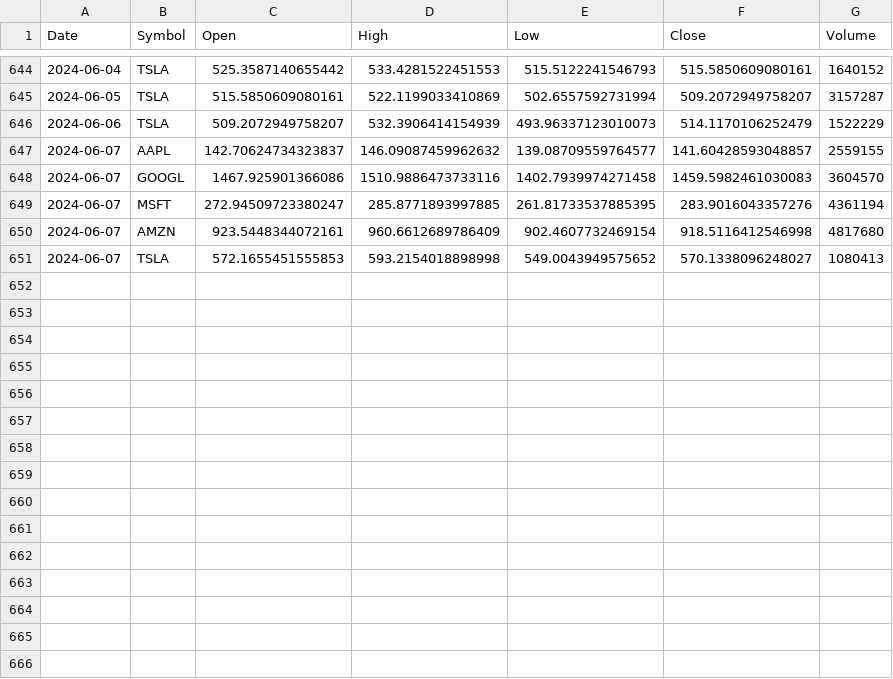
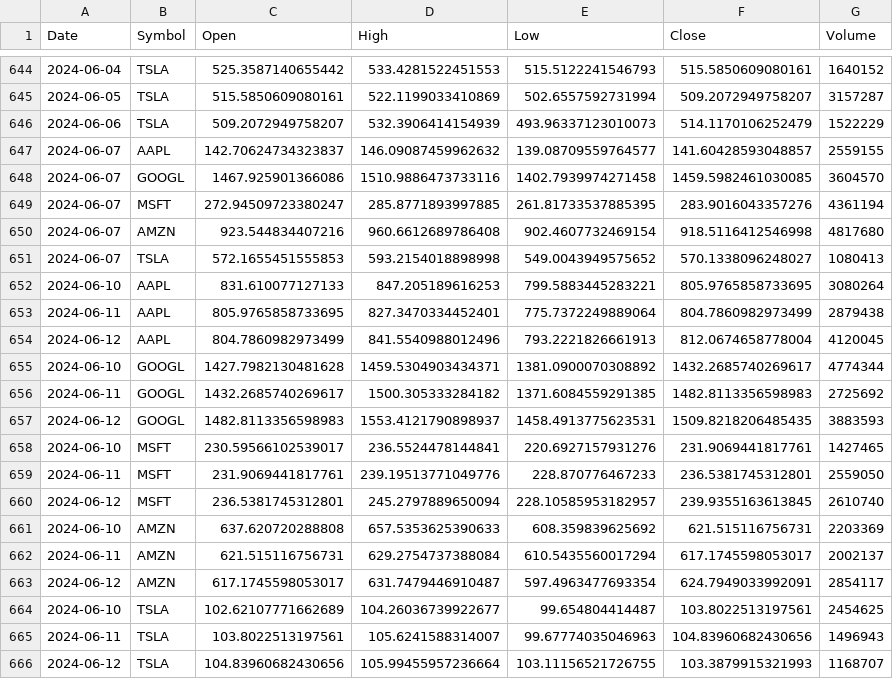
Before and after one commit to winbean-kwon/SystemProgramming, a CSV file: nasdaq_stocks_6months.csv, drawn as a sheet; only a part is shown, gaps mark what is left out.

```diff
--- a/nasdaq_stocks_6months.csv
+++ b/nasdaq_stocks_6months.csv
@@ -647,5 +647,20 @@ Date,Symbol,Open,High,Low,Close,Volume
 2024-06-07,AAPL,142.70624734323837,146.09087459962632,139.08709559764577,141.60428593048857,2559155
-2024-06-07,GOOGL,1467.925901366086,1510.9886473733116,1402.7939974271458,1459.5982461030083,3604570
+2024-06-07,GOOGL,1467.925901366086,1510.9886473733116,1402.7939974271458,1459.5982461030085,3604570
 2024-06-07,MSFT,272.94509723380247,285.8771893997885,261.81733537885395,283.9016043357276,4361194
-2024-06-07,AMZN,923.5448344072161,960.6612689786409,902.4607732469154,918.5116412546998,4817680
+2024-06-07,AMZN,923.544834407216,960.6612689786408,902.4607732469154,918.5116412546998,4817680
 2024-06-07,TSLA,572.1655451555853,593.2154018898998,549.0043949575652,570.1338096248027,1080413
+2024-06-10,AAPL,831.610077127133,847.205189616253,799.5883445283221,805.9765858733695,3080264
+2024-06-11,AAPL,805.9765858733695,827.3470334452401,775.7372249889064,804.7860982973499,2879438
+2024-06-12,AAPL,804.7860982973499,841.5540988012496,793.2221826661913,812.0674658778004,4120045
+2024-06-10,GOOGL,1427.7982130481628,1459.5304903434371,1381.0900070308892,1432.2685740269617,4774344
+2024-06-11,GOOGL,1432.2685740269617,1500.305333284182,1371.6084559291385,1482.8113356598983,2725692
+2024-06-12,GOOGL,1482.8113356598983,1553.4121790898937,1458.4913775623531,1509.8218206485435,3883593
+2024-06-10,MSFT,230.59566102539017,236.5524478144841,220.6927157931276,231.9069441817761,1427465
+2024-06-11,MSFT,231.9069441817761,239.19513771049776,228.870776467233,236.5381745312801,2559050
+2024-06-12,MSFT,236.5381745312801,245.2797889650094,228.10585953182957,239.9355163613845,2610740
+2024-06-10,AMZN,637.620720288808,657.5353625390633,608.359839625692,621.515116756731,2203369
+2024-06-11,AMZN,621.515116756731,629.2754737388084,610.5435560017294,617.1745598053017,2002137
+2024-06-12,AMZN,617.1745598053017,631.7479446910487,597.4963477693354,624.7949033992091,2854117
+2024-06-10,TSLA,102.62107771662689,104.26036739922677,99.654804414487,103.8022513197561,2454625
+2024-06-11,TSLA,103.8022513197561,105.6241588314007,99.67774035046963,104.83960682430656,1496943
+2024-06-12,TSLA,104.83960682430656,105.99455957236664,103.11156521726755,103.3879915321993,1168707
```
Also changed, not shown: 9 other files.
